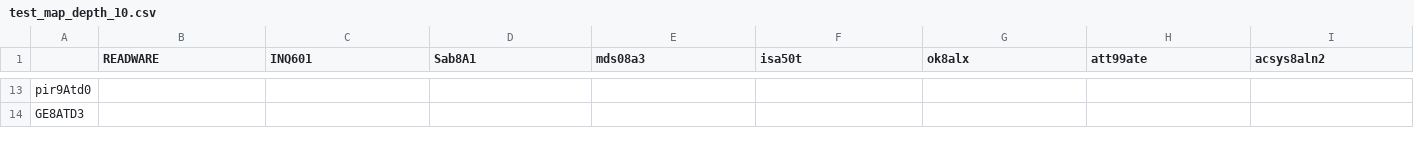
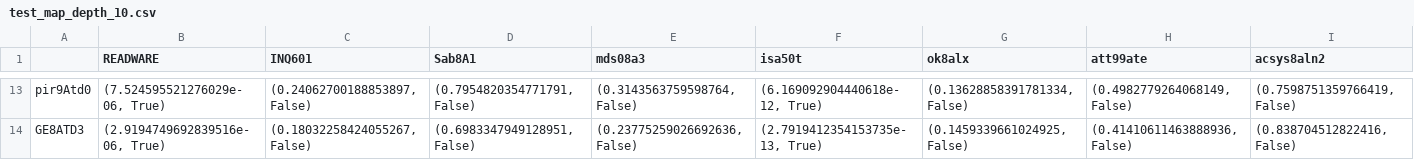
Before and after one commit to chiew256/trec6, a CSV file: outputs/test_map_depth_10.csv, drawn as a sheet; only a part is shown, gaps mark what is left out; the diff covers the shown part only; the diff names each change by its address in the sheet, - before the commit and + after, or states it on an @@ line.

```diff
--- a/outputs/test_map_depth_10.csv
+++ b/outputs/test_map_depth_10.csv
-B13 (READWARE): (empty)
+B13 (READWARE): (7.524595521276029e-06, True)
-C13 (INQ601): (empty)
+C13 (INQ601): (0.24062700188853897, False)
-D13 (Sab8A1): (empty)
+D13 (Sab8A1): (0.7954820354771791, False)
-E13 (mds08a3): (empty)
+E13 (mds08a3): (0.3143563759598764, False)
-F13 (isa50t): (empty)
+F13 (isa50t): (6.169092904440618e-12, True)
-G13 (ok8alx): (empty)
+G13 (ok8alx): (0.13628858391781334, False)
-H13 (att99ate): (empty)
+H13 (att99ate): (0.4982779264068149, False)
-I13 (acsys8aln2): (empty)
+I13 (acsys8aln2): (0.7598751359766419, False)
-B14 (READWARE): (empty)
+B14 (READWARE): (2.9194749692839516e-06, True)
-C14 (INQ601): (empty)
+C14 (INQ601): (0.18032258424055267, False)
-D14 (Sab8A1): (empty)
+D14 (Sab8A1): (0.6983347949128951, False)
-E14 (mds08a3): (empty)
+E14 (mds08a3): (0.23775259026692636, False)
-F14 (isa50t): (empty)
+F14 (isa50t): (2.7919412354153735e-13, True)
-G14 (ok8alx): (empty)
+G14 (ok8alx): (0.1459339661024925, False)
-H14 (att99ate): (empty)
+H14 (att99ate): (0.41410611463888936, False)
-I14 (acsys8aln2): (empty)
+I14 (acsys8aln2): (0.838704512822416, False)
```
Also changed, not shown: 89 edited cells elsewhere in this file, outputs/test_map_depth_20.csv, outputs/test_map_depth_5.csv, 1 other file.
